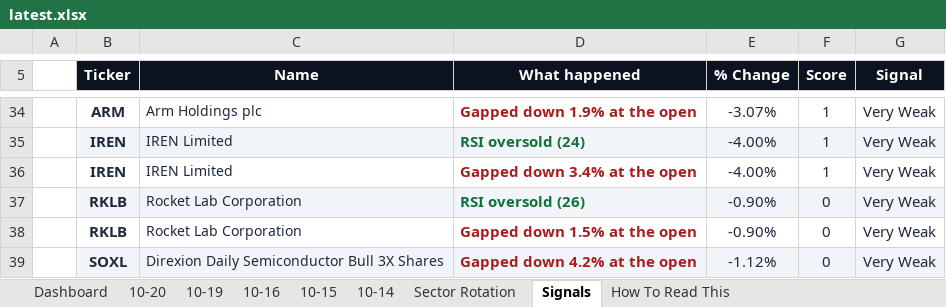
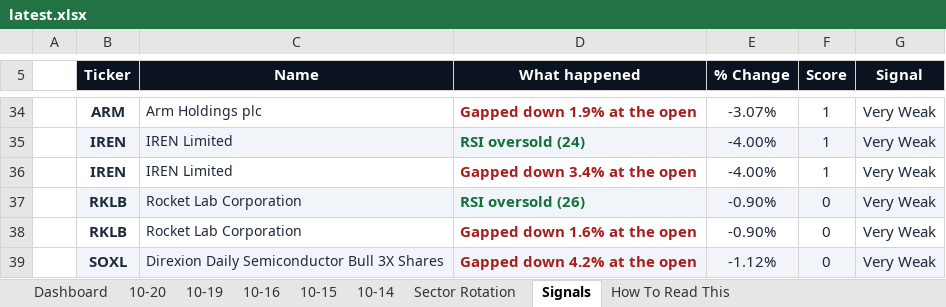
Before and after one commit to GeoWizard4645/Stock-Analysis-for-my-Grandpa, an Excel workbook: docs/data/latest.xlsx, sheet Signals, drawn as a sheet; only a part is shown, gaps mark what is left out; values as stored, in another font and other column widths than the file's, no borders; conditional formats not drawn; the diff names each change by its address in the sheet, - before the commit and + after, or states it on an @@ line.

```diff
--- a/docs/data/latest.xlsx (sheet Signals)
+++ b/docs/data/latest.xlsx (sheet Signals)
-D38 (What happened): Gapped down 1.5% at the open
+D38 (What happened): Gapped down 1.6% at the open
```
Also changed, not shown: sheet 10-20, sheet Dashboard, sheet 10-19, sheet 10-14, sheet 10-16, sheet 10-15, 1 other file.
